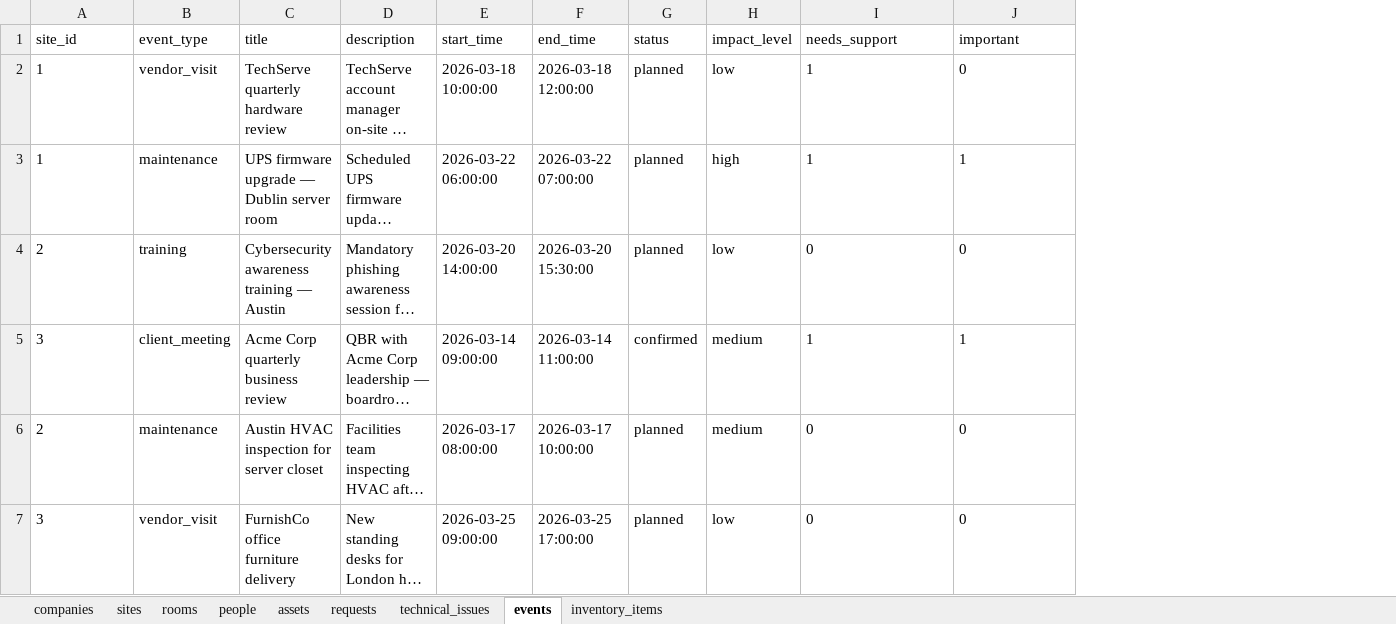
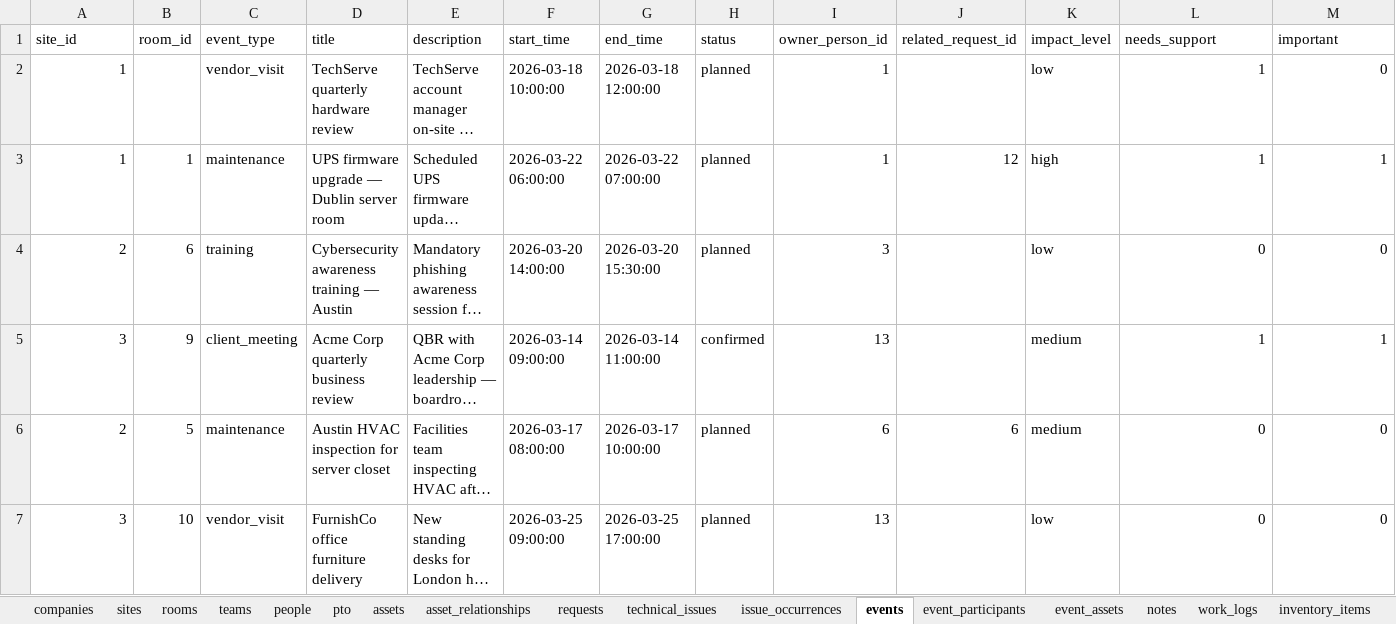
Before and after one commit to DanMGocan/milecore, an Excel workbook: dummy_files/demo_full_import.xlsx, sheet events, drawn as a sheet; long unchanged cells end in …; values as stored, in another font and other column widths than the file's, no borders; addresses are those after the commit; the diff names each change by its address in the sheet, - before the commit and + after, or states it on an @@ line.

```diff
--- a/dummy_files/demo_full_import.xlsx (sheet events)
+++ b/dummy_files/demo_full_import.xlsx (sheet events)
+sheet tab: teams
+sheet tab: pto
+sheet tab: asset_relationships
+sheet tab: issue_occurrences
+sheet tab: event_participants
+sheet tab: event_assets
+sheet tab: notes
+sheet tab: work_logs
+column B (room_id), rows 3-7: 1 | 6 | 9 | 5 | 10
+column I (owner_person_id), rows 2-7: 1 | 1 | 3 | 13 | 6 | 13
+column J (related_request_id), rows 3-6: 12 |  |  | 6
-A2:A7 alignment: left
+A2:A7 alignment: right
-L2:M7 alignment: left
+L2:M7 alignment: right
```
Also changed, not shown: sheet requests, sheet technical_issues, sheet people, sheet sites, sheet assets, other sheet tabs, 18 other files.
